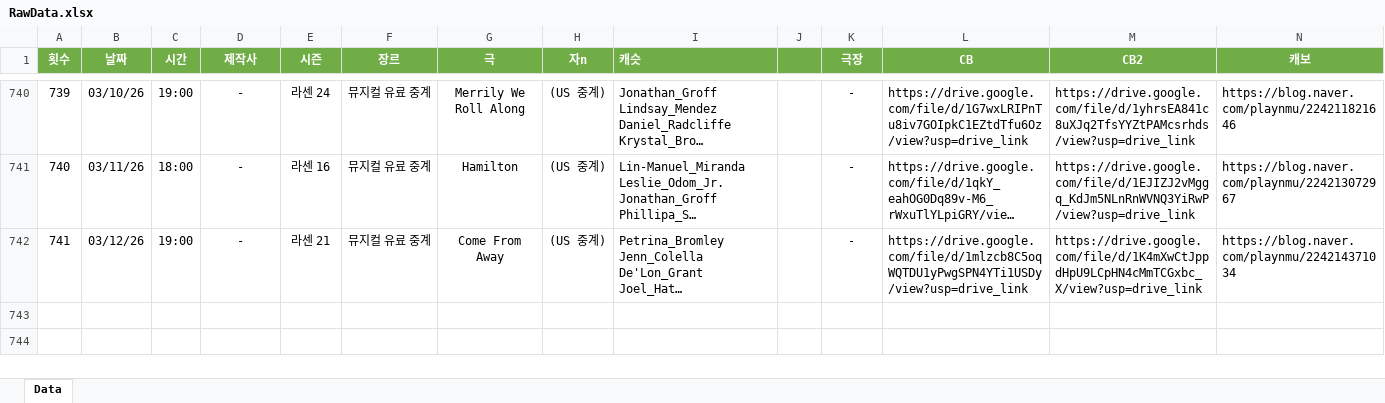
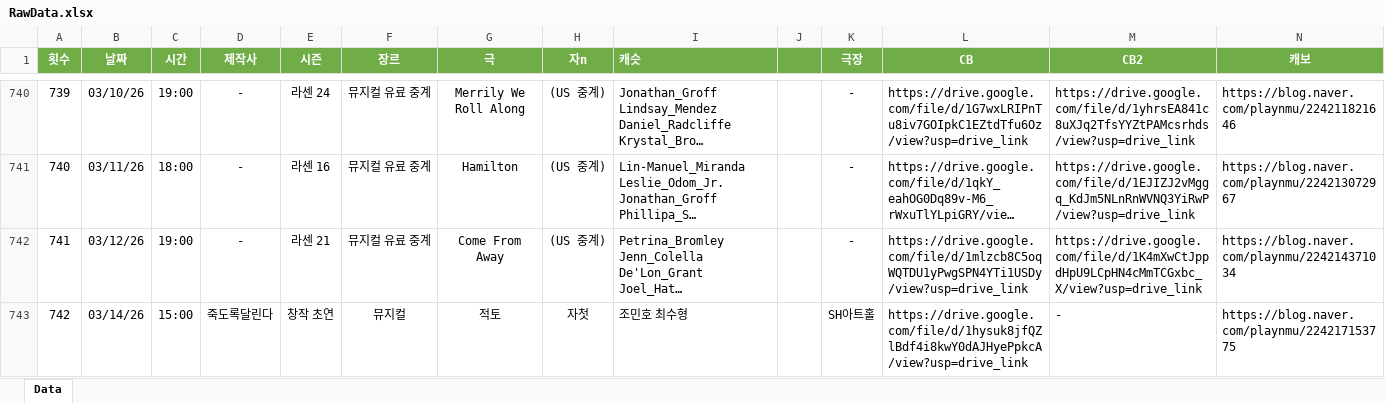
Before and after one commit to SailingSnails/SailingSnails.github.io, an Excel workbook: RawData.xlsx, sheet Data, drawn as a sheet; only a part is shown, gaps mark what is left out; long unchanged cells end in …; values as stored, in another font and other column widths than the file's, no borders; table styles not drawn; rows hold the shown columns only; the diff names each change by its address in the sheet, - before the commit and + after, or states it on an @@ line.

```diff
--- a/RawData.xlsx (sheet Data)
+++ b/RawData.xlsx (sheet Data)
+row 743: 742 | 03/14/26 | 15:00 | 죽도록달린다 | 창작 초연 | 뮤지컬 | 적토 | 자첫 | 조민호 최수형 | 0 | SH아트홀 | https://drive.google.com/file/d/1hysuk8jfQZlBdf4i8kwY0dAJHyePpkcA/view?usp=drive_link | - | https://blog.naver.com/playnmu/224217153775
```
Also changed, not shown: 2 other files.
